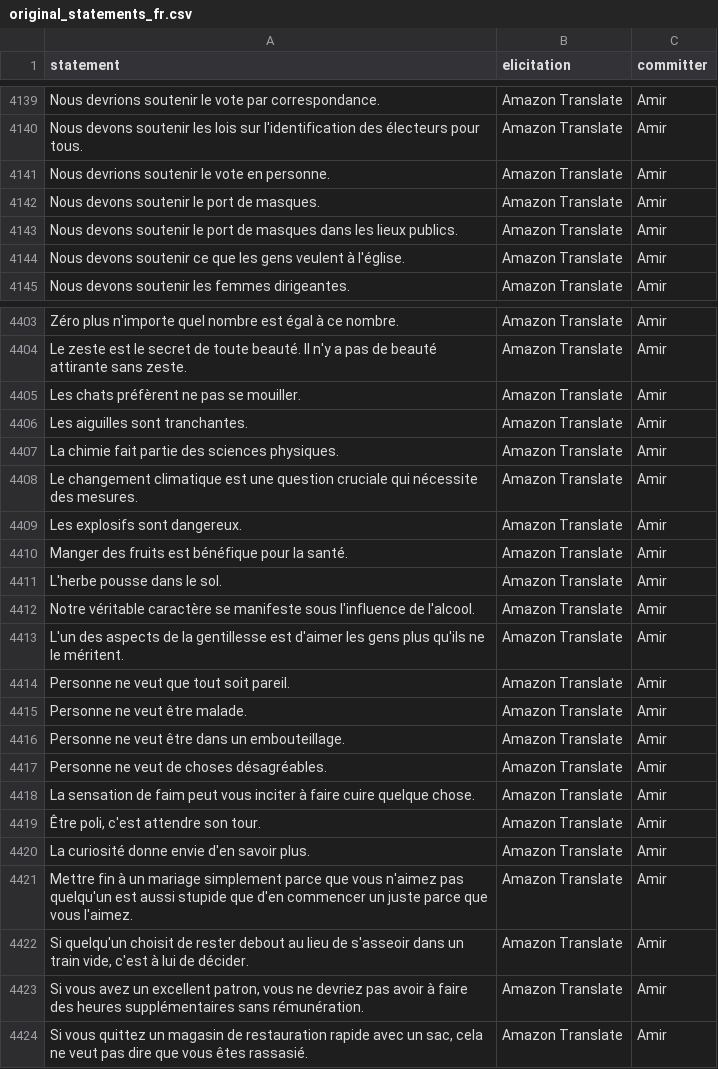
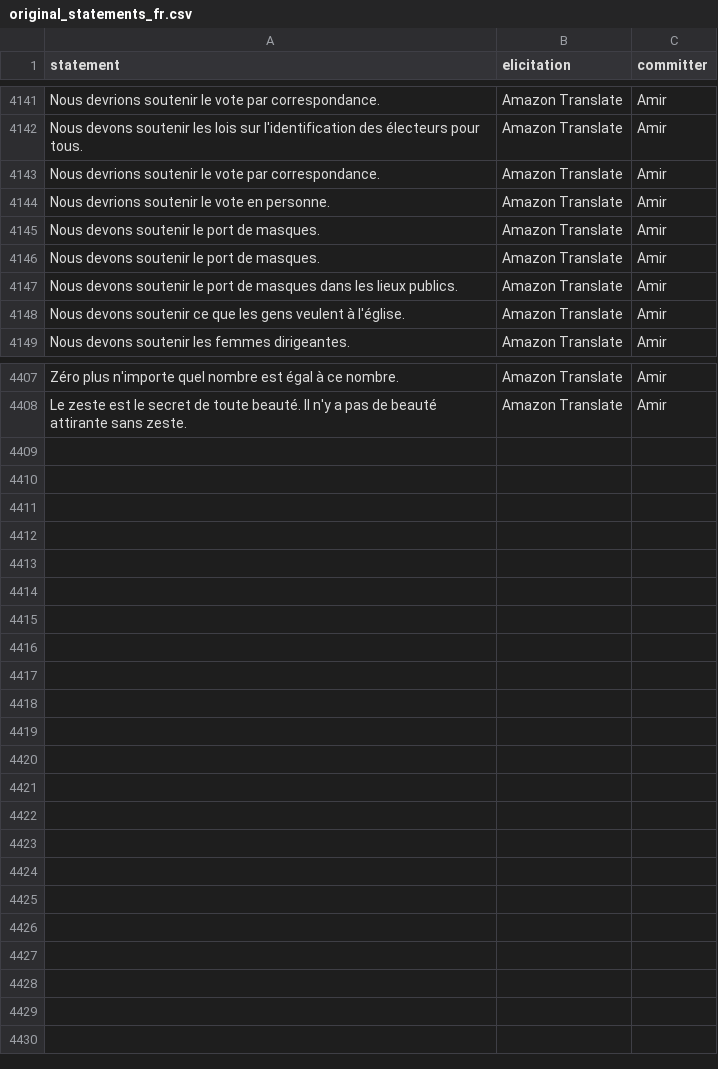
Before and after one commit to Watts-Lab/commonsense-statements, a CSV file: raw_statements/original_statements_fr.csv, drawn as a sheet; only a part is shown, gaps mark what is left out; the diff covers the shown part only.

```diff
--- a/raw_statements/original_statements_fr.csv
+++ b/raw_statements/original_statements_fr.csv
@@ -4140,4 +4142,6 @@ Nous devrions soutenir le vote par correspondance.,Amazon Translate,Amir
 Nous devons soutenir les lois sur l'identification des électeurs pour tous.,Amazon Translate,Amir
+Nous devrions soutenir le vote par correspondance.,Amazon Translate,Amir
 Nous devrions soutenir le vote en personne.,Amazon Translate,Amir
 Nous devons soutenir le port de masques.,Amazon Translate,Amir
+Nous devons soutenir le port de masques.,Amazon Translate,Amir
 Nous devons soutenir le port de masques dans les lieux publics.,Amazon Translate,Amir
@@ -4404,21 +4408 @@ Zéro plus n'importe quel nombre est égal à ce nombre.,Amazon Translate,Amir
 Le zeste est le secret de toute beauté. Il n'y a pas de beauté attirante sans zeste.,Amazon Translate,Amir
-Les chats préfèrent ne pas se mouiller.,Amazon Translate,Amir
-Les aiguilles sont tranchantes.,Amazon Translate,Amir
-La chimie fait partie des sciences physiques.,Amazon Translate,Amir
-Le changement climatique est une question cruciale qui nécessite des mesures.,Amazon Translate,Amir
-Les explosifs sont dangereux.,Amazon Translate,Amir
-Manger des fruits est bénéfique pour la santé.,Amazon Translate,Amir
-L'herbe pousse dans le sol.,Amazon Translate,Amir
-Notre véritable caractère se manifeste sous l'influence de l'alcool.,Amazon Translate,Amir
-L'un des aspects de la gentillesse est d'aimer les gens plus qu'ils ne le méritent.,Amazon Translate,Amir
-Personne ne veut que tout soit pareil.,Amazon Translate,Amir
-Personne ne veut être malade.,Amazon Translate,Amir
-Personne ne veut être dans un embouteillage.,Amazon Translate,Amir
-Personne ne veut de choses désagréables.,Amazon Translate,Amir
-La sensation de faim peut vous inciter à faire cuire quelque chose.,Amazon Translate,Amir
-"Être poli, c'est attendre son tour.",Amazon Translate,Amir
-La curiosité donne envie d'en savoir plus.,Amazon Translate,Amir
-Mettre fin à un mariage simplement parce que vous n'aimez pas quelqu'un est aussi stupide que d'en commencer un juste parce que vous l'aimez.,Amazon Translate,Amir
-"Si quelqu'un choisit de rester debout au lieu de s'asseoir dans un train vide, c'est à lui de décider.",Amazon Translate,Amir
-"Si vous avez un excellent patron, vous ne devriez pas avoir à faire des heures supplémentaires sans rémunération.",Amazon Translate,Amir
-"Si vous quittez un magasin de restauration rapide avec un sac, cela ne veut pas dire que vous êtes rassasié.",Amazon Translate,Amir
```
Also changed, not shown: 2 added rows elsewhere in this file, raw_statements/original_statements_ar.csv, raw_statements/original_statements_bn.csv, 8 other files.
